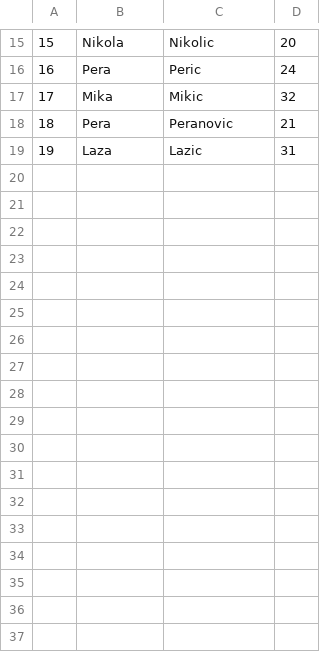
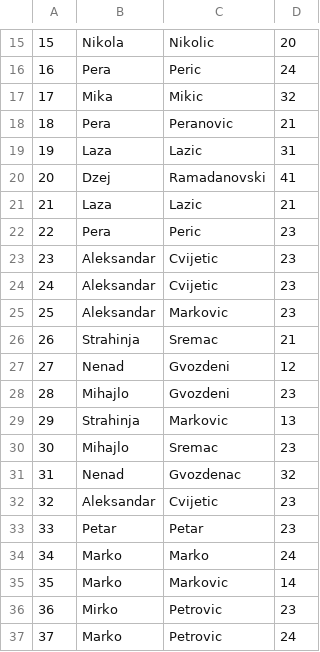
Before and after one commit to NenadGvozdenac/Simulacija-i-modeliranje-sistema, a CSV file: Resources/Data/tourists.csv, drawn as a sheet; only a part is shown, gaps mark what is left out; the diff names each change by its address in the sheet, - before the commit and + after, or states it on an @@ line.

```diff
--- a/Resources/Data/tourists.csv
+++ b/Resources/Data/tourists.csv
+row 20: 20 | Dzej | Ramadanovski | 41
+row 21: 21 | Laza | Lazic | 21
+row 22: 22 | Pera | Peric | 23
+row 23: 23 | Aleksandar | Cvijetic | 23
+row 24: 24 | Aleksandar | Cvijetic | 23
+row 25: 25 | Aleksandar | Markovic | 23
+row 26: 26 | Strahinja | Sremac | 21
+row 27: 27 | Nenad | Gvozdeni | 12
+row 28: 28 | Mihajlo | Gvozdeni | 23
+row 29: 29 | Strahinja | Markovic | 13
+row 30: 30 | Mihajlo | Sremac | 23
+row 31: 31 | Nenad | Gvozdenac | 32
+row 32: 32 | Aleksandar | Cvijetic | 23
+row 33: 33 | Petar | Petar | 23
+row 34: 34 | Marko | Marko | 24
+row 35: 35 | Marko | Markovic | 14
+row 36: 36 | Mirko | Petrovic | 23
+row 37: 37 | Marko | Petrovic | 24
```
Also changed, not shown: Resources/Data/tourDates.csv, 5 other files.
